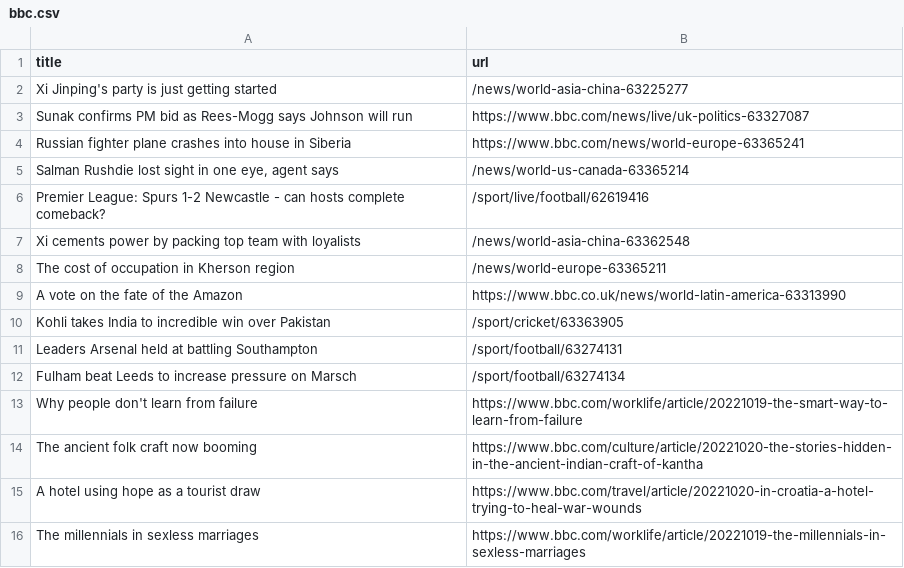
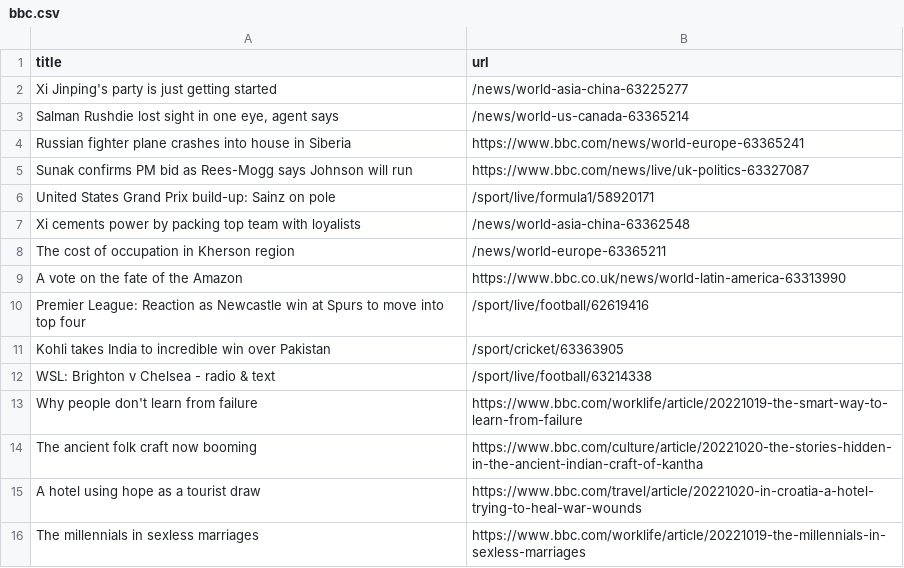
Before and after one commit to vlsachdev/automatic-scraper-bbc, a CSV file: bbc.csv, drawn as a sheet; only a part is shown.

```diff
--- a/bbc.csv
+++ b/bbc.csv
@@ -2,6 +2,6 @@ title,url
 Xi Jinping's party is just getting started,/news/world-asia-china-63225277
+"Salman Rushdie lost sight in one eye, agent says",/news/world-us-canada-63365214
+Russian fighter plane crashes into house in Siberia,https://www.bbc.com/news/world-europe-63365241
 Sunak confirms PM bid as Rees-Mogg says Johnson will run,https://www.bbc.com/news/live/uk-politics-63327087
-Russian fighter plane crashes into house in Siberia,https://www.bbc.com/news/world-europe-63365241
-"Salman Rushdie lost sight in one eye, agent says",/news/world-us-canada-63365214
-Premier League: Spurs 1-2 Newcastle - can hosts complete comeback?,/sport/live/football/62619416
+United States Grand Prix build-up: Sainz on pole,/sport/live/formula1/58920171
 Xi cements power by packing top team with loyalists,/news/world-asia-china-63362548
@@ -9,5 +9,5 @@ The cost of occupation in Kherson region,/news/world-europe-63365211
 A vote on the fate of the Amazon,https://www.bbc.co.uk/news/world-latin-america-63313990
+Premier League: Reaction as Newcastle win at Spurs to move into top four,/sport/live/football/62619416
 Kohli takes India to incredible win over Pakistan,/sport/cricket/63363905
-Leaders Arsenal held at battling Southampton,/sport/football/63274131
-Fulham beat Leeds to increase pressure on Marsch,/sport/football/63274134
+WSL: Brighton v Chelsea - radio & text,/sport/live/football/63214338
 Why people don't learn from failure,https://www.bbc.com/worklife/article/20221019-the-smart-way-to-learn-from-failure
```
